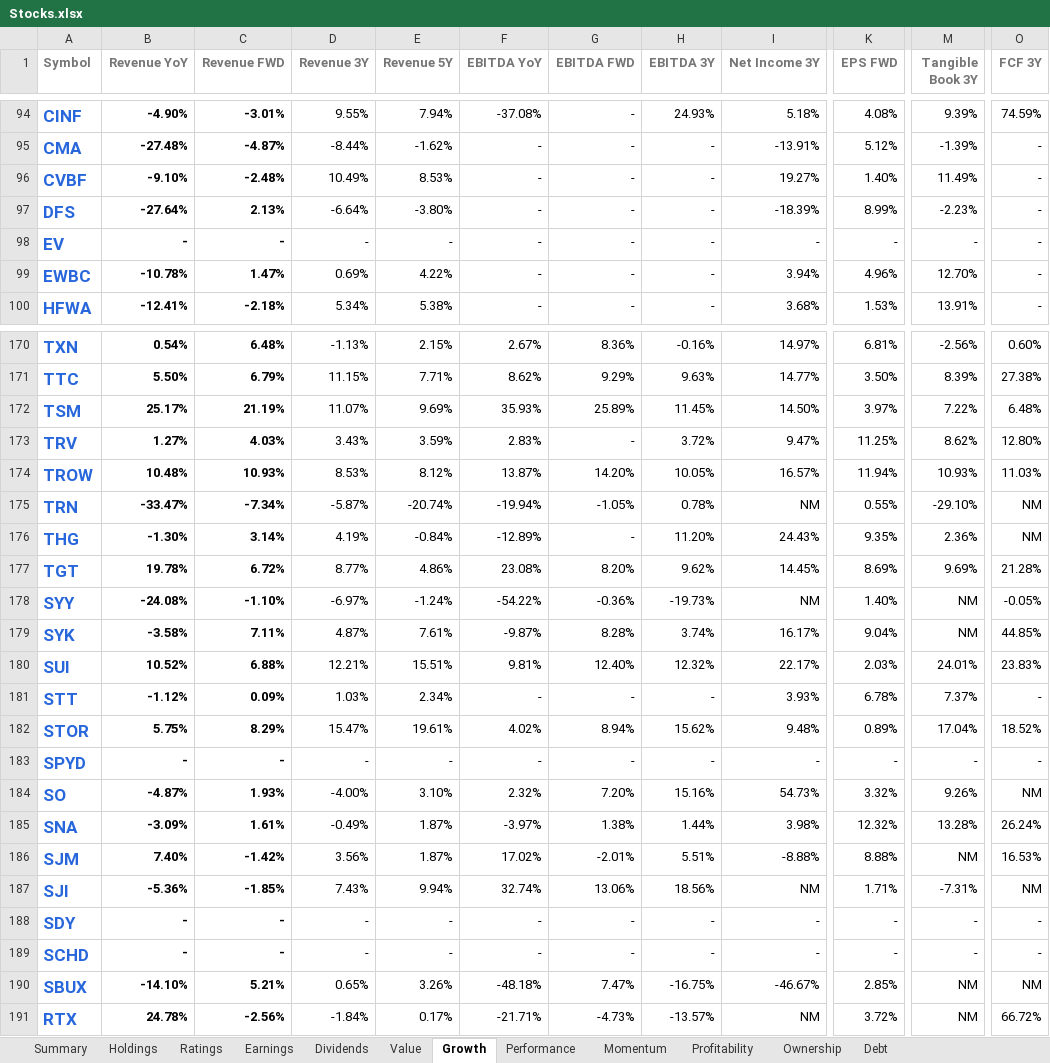
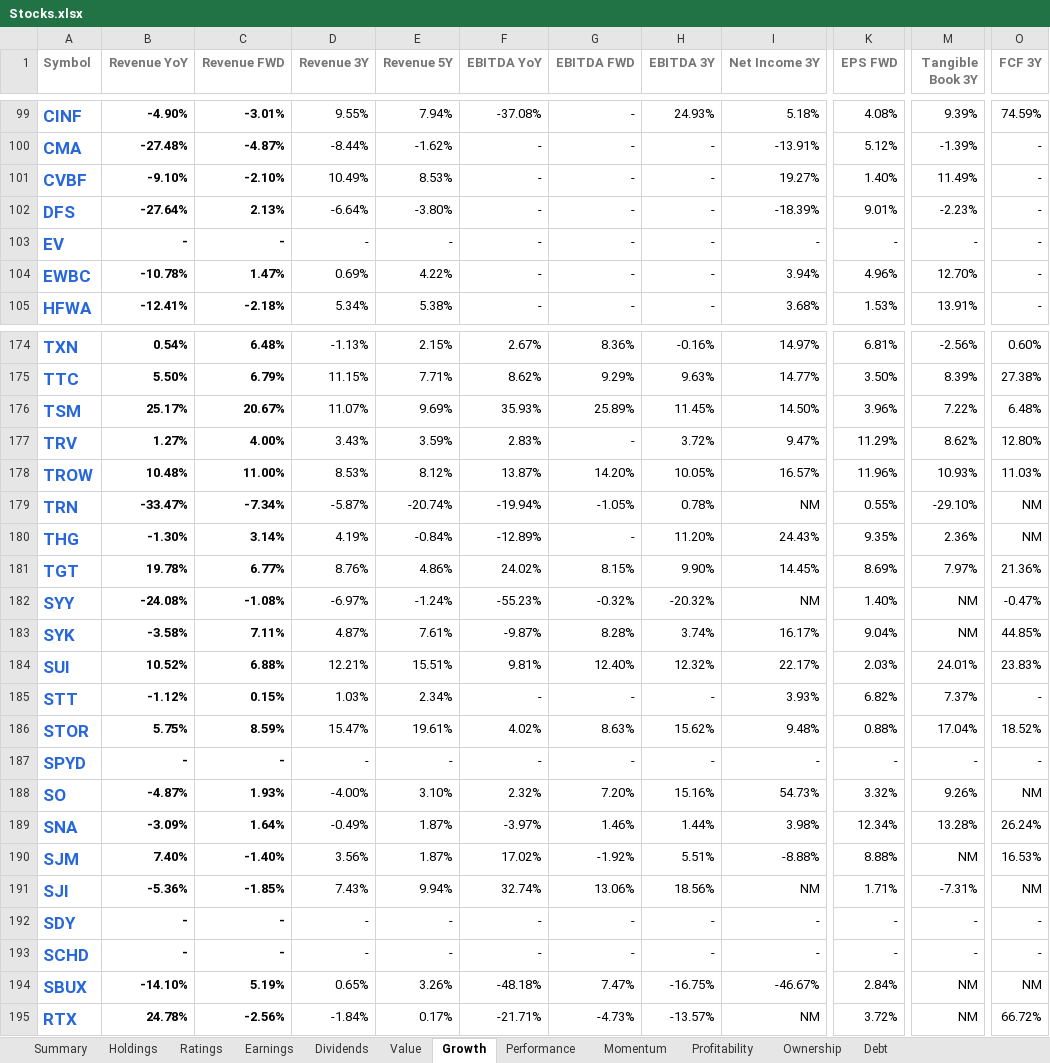
Before and after one commit to mucolon/opt-portfolio, an Excel workbook: data/Stocks.xlsx, sheet Growth, drawn as a sheet; only a part is shown, gaps mark what is left out; values as stored, in another font and other column widths than the file's, no borders; table styles not drawn; addresses are those after the commit; the diff covers the shown part only; the diff names each change by its address in the sheet, - before the commit and + after, or states it on an @@ line.

```diff
--- a/data/Stocks.xlsx (sheet Growth)
+++ b/data/Stocks.xlsx (sheet Growth)
-C101 (Revenue FWD): -2.48%
+C101 (Revenue FWD): -2.10%
-K102 (EPS FWD): 8.99%
+K102 (EPS FWD): 9.01%
-C176 (Revenue FWD): 21.19%
+C176 (Revenue FWD): 20.67%
-K176 (EPS FWD): 3.97%
+K176 (EPS FWD): 3.96%
-C177 (Revenue FWD): 4.03%
+C177 (Revenue FWD): 4.00%
-K177 (EPS FWD): 11.25%
+K177 (EPS FWD): 11.29%
-C178 (Revenue FWD): 10.93%
+C178 (Revenue FWD): 11.00%
-K178 (EPS FWD): 11.94%
+K178 (EPS FWD): 11.96%
-C181 (Revenue FWD): 6.72%
+C181 (Revenue FWD): 6.77%
-D181 (Revenue 3Y): 8.77%
+D181 (Revenue 3Y): 8.76%
-F181 (EBITDA YoY): 23.08%
+F181 (EBITDA YoY): 24.02%
-G181 (EBITDA FWD): 8.20%
+G181 (EBITDA FWD): 8.15%
-H181 (EBITDA 3Y): 9.62%
+H181 (EBITDA 3Y): 9.90%
-M181 (Tangible Book 3Y): 9.69%
+M181 (Tangible Book 3Y): 7.97%
-O181 (FCF 3Y): 21.28%
+O181 (FCF 3Y): 21.36%
-C182 (Revenue FWD): -1.10%
+C182 (Revenue FWD): -1.08%
-F182 (EBITDA YoY): -54.22%
+F182 (EBITDA YoY): -55.23%
-G182 (EBITDA FWD): -0.36%
+G182 (EBITDA FWD): -0.32%
-H182 (EBITDA 3Y): -19.73%
+H182 (EBITDA 3Y): -20.32%
-O182 (FCF 3Y): -0.05%
+O182 (FCF 3Y): -0.47%
-C185 (Revenue FWD): 0.09%
+C185 (Revenue FWD): 0.15%
-K185 (EPS FWD): 6.78%
+K185 (EPS FWD): 6.82%
-C186 (Revenue FWD): 8.29%
+C186 (Revenue FWD): 8.59%
-G186 (EBITDA FWD): 8.94%
+G186 (EBITDA FWD): 8.63%
-K186 (EPS FWD): 0.89%
+K186 (EPS FWD): 0.88%
-C189 (Revenue FWD): 1.61%
+C189 (Revenue FWD): 1.64%
-G189 (EBITDA FWD): 1.38%
+G189 (EBITDA FWD): 1.46%
-K189 (EPS FWD): 12.32%
+K189 (EPS FWD): 12.34%
-C190 (Revenue FWD): -1.42%
+C190 (Revenue FWD): -1.40%
-G190 (EBITDA FWD): -2.01%
+G190 (EBITDA FWD): -1.92%
-C194 (Revenue FWD): 5.21%
+C194 (Revenue FWD): 5.19%
-K194 (EPS FWD): 2.85%
+K194 (EPS FWD): 2.84%
```
Also changed, not shown: 7 added rows, 8 removed rows and 278 edited cells elsewhere in this sheet, sheet Performance, sheet Momentum, sheet Summary, sheet Value, sheet Dividends, sheet Holdings, 5 more sheets, 11 other files.
